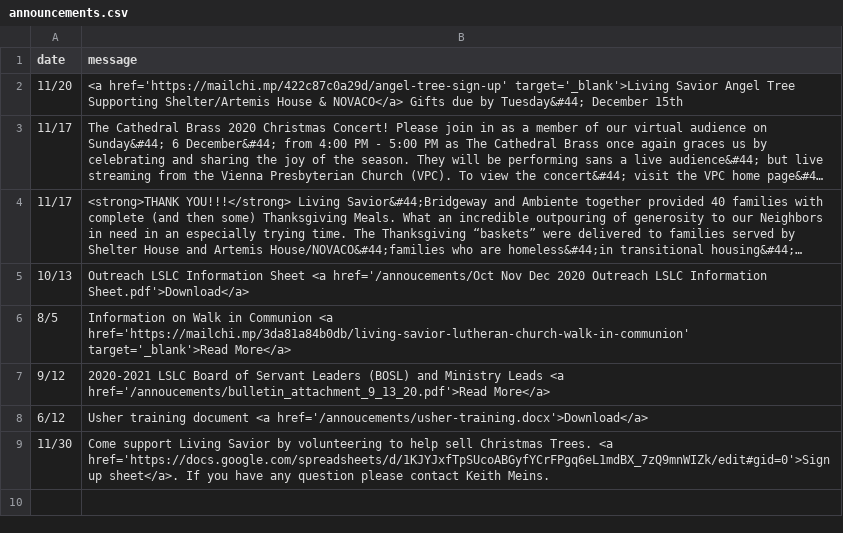
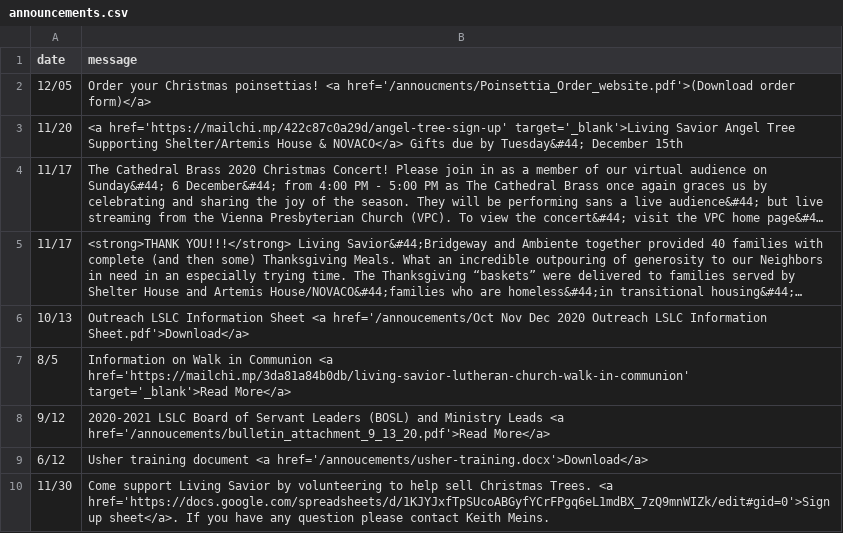
Before and after one commit to cgallarno/living-savior-lutheran-site, a CSV file: _data/announcements.csv, drawn as a sheet; long unchanged cells end in …; the diff names each change by its address in the sheet, - before the commit and + after, or states it on an @@ line.

```diff
--- a/_data/announcements.csv
+++ b/_data/announcements.csv
+row 2: 12/05 | Order your Christmas poinsettias! <a href='/annoucments/Poinsettia_Order_website.pdf'>(Download order form)</a>
```
Also changed, not shown: 4 other files.
